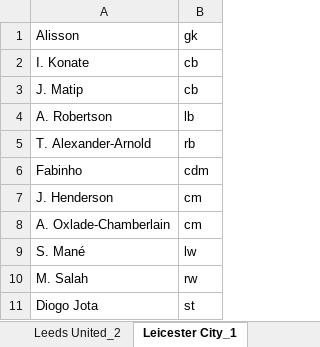
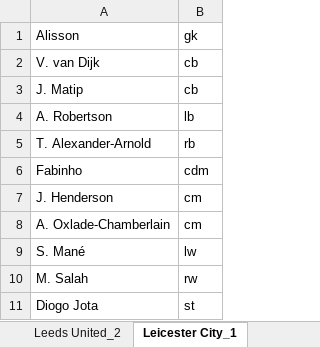
Before and after one commit to ashhad0030/Optimization-Final-Project, an Excel workbook: actual_lineups.xlsx, sheet Leicester City_1, drawn as a sheet; values as stored, in another font and other column widths than the file's, no borders; the diff names each change by its address in the sheet, - before the commit and + after, or states it on an @@ line.

Commit message:
Fix minor error in actual_lineups

```diff
--- a/actual_lineups.xlsx (sheet Leicester City_1)
+++ b/actual_lineups.xlsx (sheet Leicester City_1)
-A2: I. Konate
+A2: V. van Dijk
```
Also changed, not shown: sheet Crystal Palace_1.
